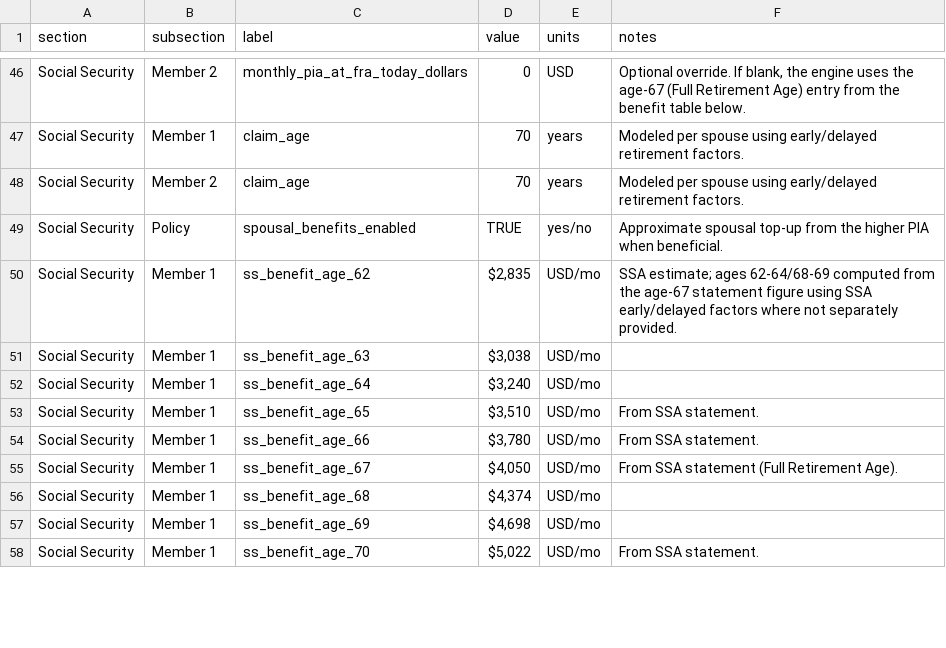
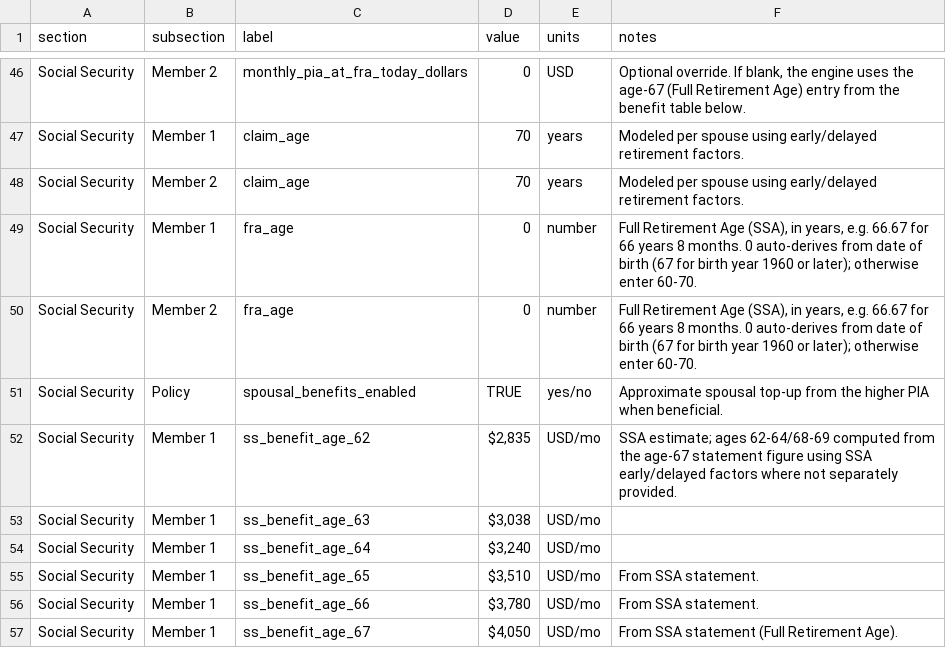
Before and after one commit to matthartzman/retirement_system, a CSV file: input/client_household.csv, drawn as a sheet; only a part is shown, gaps mark what is left out; the shorter side is filled out with more unchanged rows; the diff names each change by its address in the sheet, - before the commit and + after, or states it on an @@ line.

Commit message:
Add per-spouse FRA Age override; fix SS UI blocking Monthly-at-FRA input
Monthly at FRA/PIA was permanently shown as "Inactive - listed above" in
the Social Security compact table whenever it was zero, with no way to
enable it from that view. It is now always a live editable input, along
with a narrower Claim Age column.

Full Retirement Age was previously a hardcoded birth-year lookup table
with no way to override it. Add fra_age as a per-spouse schema field and
UI input (client_household.csv, schema.csv, backfilled for existing
plans via app_core.py), threaded through deterministic_engine.py's FRA
and SSA claim-factor calculations.

Also fix a benefit-derivation gap: when a specific claim age has no
SSA-quoted entry in the per-age benefit table, the engine previously
defaulted flatly to the FRA/PIA amount (correct only when claiming at
FRA). It now derives the benefit at that age from FRA/PIA via the SSA
early/delayed-credit factor, matching what the UI now shows in that
case. The Monthly at FRA and Monthly at Claim Age UI cells mirror this
derivation for display.

```diff
--- a/input/client_household.csv
+++ b/input/client_household.csv
+row 49: Social Security | Member 1 | fra_age | 0 | number | Full Retirement Age (SSA), in years, e.g. 66.67 for 66 years 8 months. 0 auto-derives from date of birth (67 for birth year 1960 or later); otherwise enter 60-70.
+row 50: Social Security | Member 2 | fra_age | 0 | number | Full Retirement Age (SSA), in years, e.g. 66.67 for 66 years 8 months. 0 auto-derives from date of birth (67 for birth year 1960 or later); otherwise enter 60-70.
```
Also changed, not shown: reference_data/schema.csv, 6 other files.
